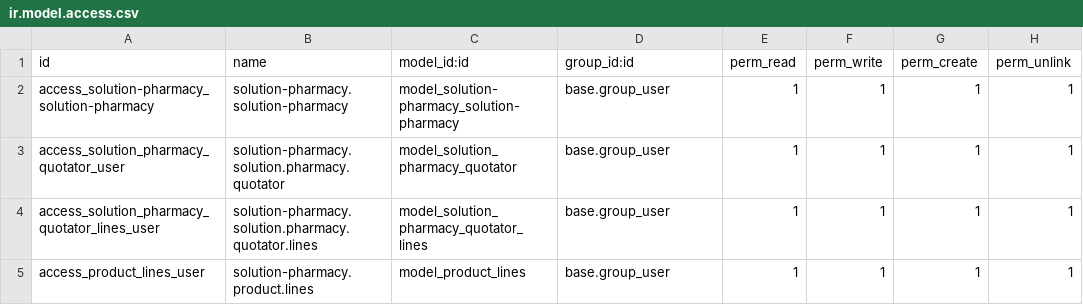
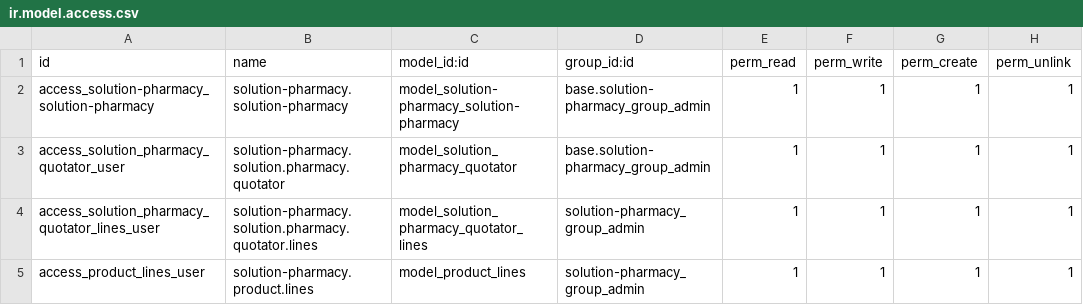
Before and after one commit to Intello-Idea/Solution-Pharmacy, a CSV file: solution-pharmacy/security/ir.model.access.csv, drawn as a sheet.

```diff
--- a/solution-pharmacy/security/ir.model.access.csv
+++ b/solution-pharmacy/security/ir.model.access.csv
@@ -1,5 +1,5 @@
 id,name,model_id:id,group_id:id,perm_read,perm_write,perm_create,perm_unlink
-access_solution-pharmacy_solution-pharmacy,solution-pharmacy.solution-pharmacy,model_solution-pharmacy_solution-pharmacy,base.group_user,1,1,1,1
-access_solution_pharmacy_quotator_user,solution-pharmacy.solution.pharmacy.quotator,model_solution_pharmacy_quotator,base.group_user,1,1,1,1
-access_solution_pharmacy_quotator_lines_user,solution-pharmacy.solution.pharmacy.quotator.lines,model_solution_pharmacy_quotator_lines,base.group_user,1,1,1,1
-access_product_lines_user,solution-pharmacy.product.lines,model_product_lines,base.group_user,1,1,1,1
+access_solution-pharmacy_solution-pharmacy,solution-pharmacy.solution-pharmacy,model_solution-pharmacy_solution-pharmacy,base.solution-pharmacy_group_admin,1,1,1,1
+access_solution_pharmacy_quotator_user,solution-pharmacy.solution.pharmacy.quotator,model_solution_pharmacy_quotator,base.solution-pharmacy_group_admin,1,1,1,1
+access_solution_pharmacy_quotator_lines_user,solution-pharmacy.solution.pharmacy.quotator.lines,model_solution_pharmacy_quotator_lines,solution-pharmacy_group_admin,1,1,1,1
+access_product_lines_user,solution-pharmacy.product.lines,model_product_lines,solution-pharmacy_group_admin,1,1,1,1
```
Also changed, not shown: 5 other files.
